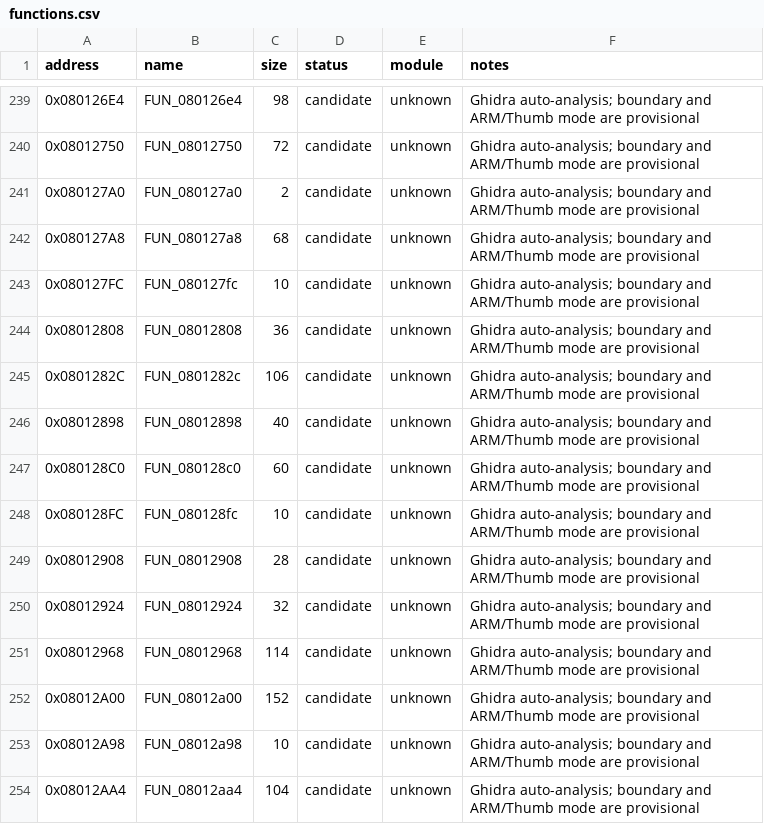
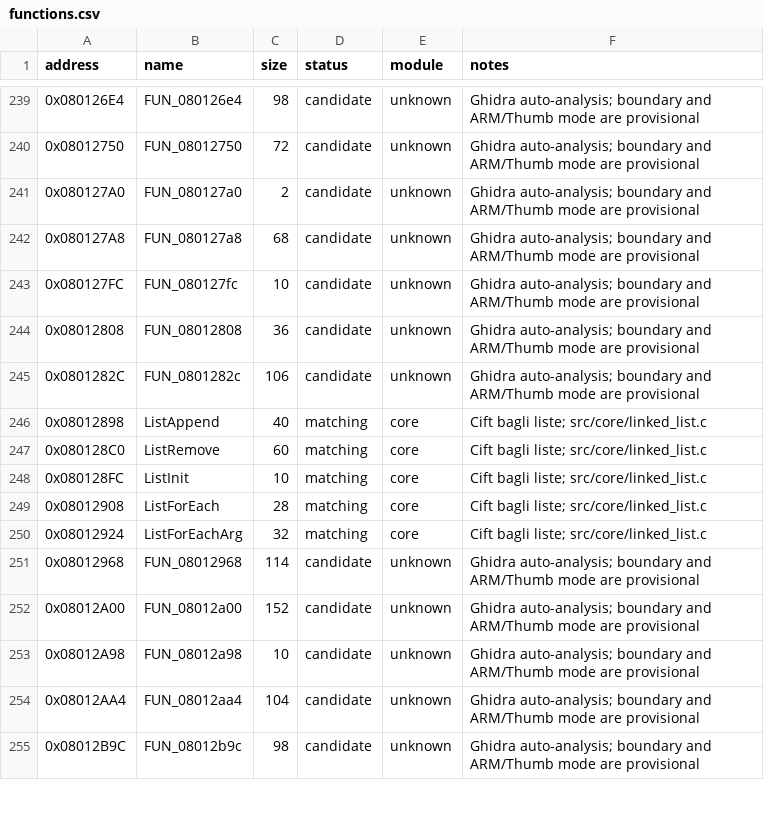
Before and after one commit to ahm3texe/gta-advance, a CSV file: data/functions.csv, drawn as a sheet; only a part is shown, gaps mark what is left out; the shorter side is filled out with more unchanged rows.

```diff
--- a/data/functions.csv
+++ b/data/functions.csv
@@ -245,7 +245,7 @@ address,name,size,status,module,notes
 0x0801282C,FUN_0801282c,106,candidate,unknown,Ghidra auto-analysis; boundary and ARM/Thumb mode are provisional
-0x08012898,FUN_08012898,40,candidate,unknown,Ghidra auto-analysis; boundary and ARM/Thumb mode are provisional
-0x080128C0,FUN_080128c0,60,candidate,unknown,Ghidra auto-analysis; boundary and ARM/Thumb mode are provisional
-0x080128FC,FUN_080128fc,10,candidate,unknown,Ghidra auto-analysis; boundary and ARM/Thumb mode are provisional
-0x08012908,FUN_08012908,28,candidate,unknown,Ghidra auto-analysis; boundary and ARM/Thumb mode are provisional
-0x08012924,FUN_08012924,32,candidate,unknown,Ghidra auto-analysis; boundary and ARM/Thumb mode are provisional
+0x08012898,ListAppend,40,matching,core,"Cift bagli liste; src/core/linked_list.c"
+0x080128C0,ListRemove,60,matching,core,"Cift bagli liste; src/core/linked_list.c"
+0x080128FC,ListInit,10,matching,core,"Cift bagli liste; src/core/linked_list.c"
+0x08012908,ListForEach,28,matching,core,"Cift bagli liste; src/core/linked_list.c"
+0x08012924,ListForEachArg,32,matching,core,"Cift bagli liste; src/core/linked_list.c"
 0x08012968,FUN_08012968,114,candidate,unknown,Ghidra auto-analysis; boundary and ARM/Thumb mode are provisional
```
Also changed, not shown: data/c_sources.csv, data/matching_regions.csv, 2 other files.
